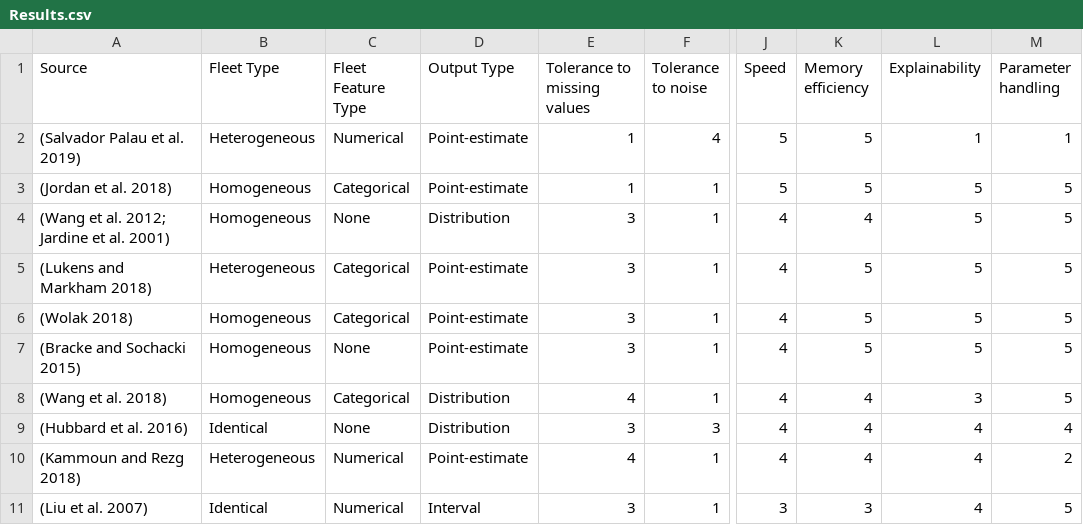
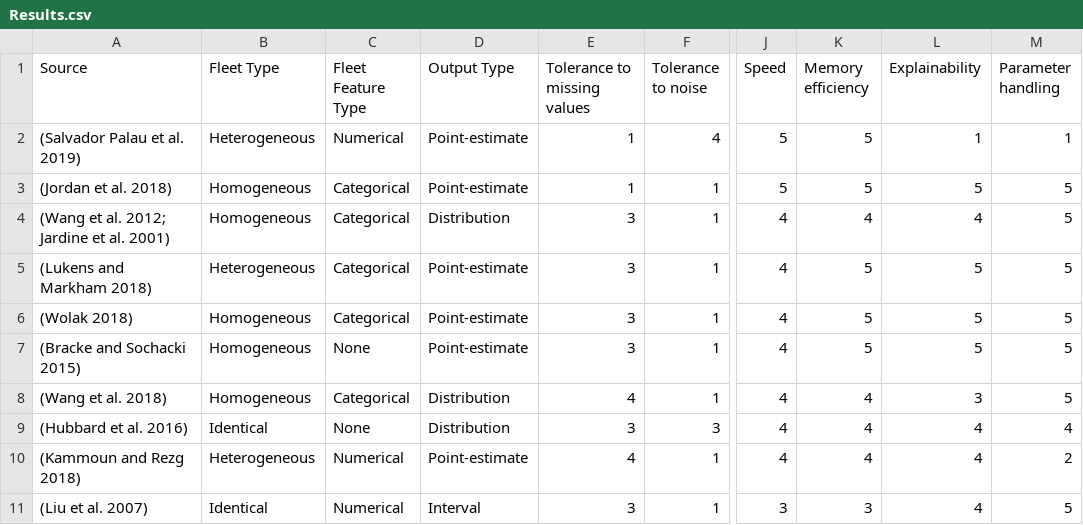
Before and after one commit to kev-wes/2019_pdm_hard_drive, a CSV file: Results.csv, drawn as a sheet; only a part is shown, gaps mark what is left out; the diff names each change by its address in the sheet, - before the commit and + after, or states it on an @@ line.

Commit message:
# Commit Dataset and First Version of Code

```diff
--- a/Results.csv
+++ b/Results.csv
-C4 (Fleet Feature Type): None
+C4 (Fleet Feature Type): Categorical
-L4 (Explainability): 5
+L4 (Explainability): 4
```
Also changed, not shown: 42 other files.
